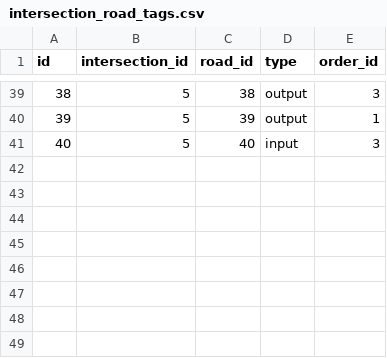
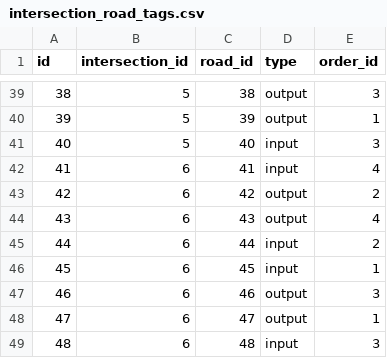
Before and after one commit to Kaz-0105/drl_simulator, a CSV file: layout/twenty_intersections/intersection_road_tags.csv, drawn as a sheet; only a part is shown, gaps mark what is left out.

```diff
--- a/layout/twenty_intersections/intersection_road_tags.csv
+++ b/layout/twenty_intersections/intersection_road_tags.csv
@@ -41 +41,9 @@
 40,5,40,input,3
+41,6,41,input,4
+42,6,42,output,2
+43,6,43,output,4
+44,6,44,input,2
+45,6,45,input,1
+46,6,46,output,3
+47,6,47,output,1
+48,6,48,input,3
```
Also changed, not shown: layout/twenty_intersections/intersection_turn_ratio_tags.csv, layout/twenty_intersections/link_input_tags.csv, 6 other files.
